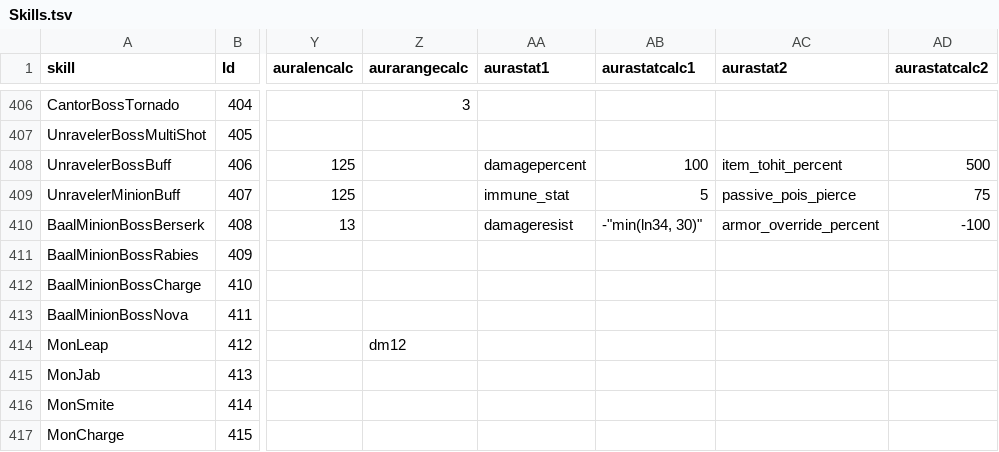
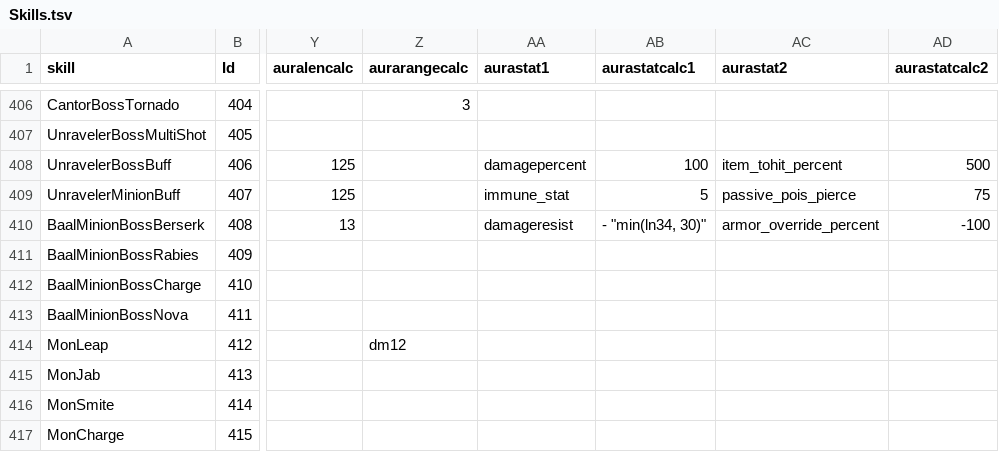
Before and after one commit to diffpd2/season3-tsv, a TSV file: txt/Skills.tsv, drawn as a sheet; only a part is shown, gaps mark what is left out; the diff covers the shown part only; the diff names each change by its address in the sheet, - before the commit and + after, or states it on an @@ line.

```diff
--- a/txt/Skills.tsv
+++ b/txt/Skills.tsv
-AB410 (aurastatcalc1): -"min(ln34, 30)"
+AB410 (aurastatcalc1): - "min(ln34, 30)"
```
Also changed, not shown: 10 edited cells elsewhere in this file, txt/SkillDesc.tsv.
